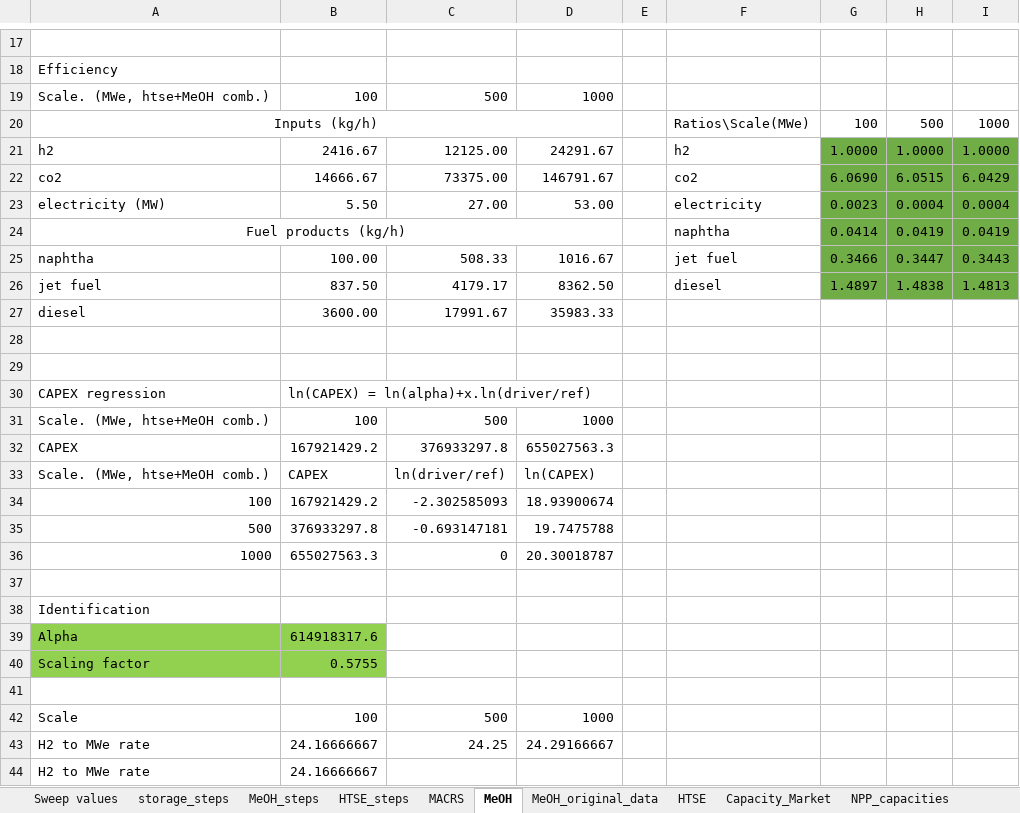
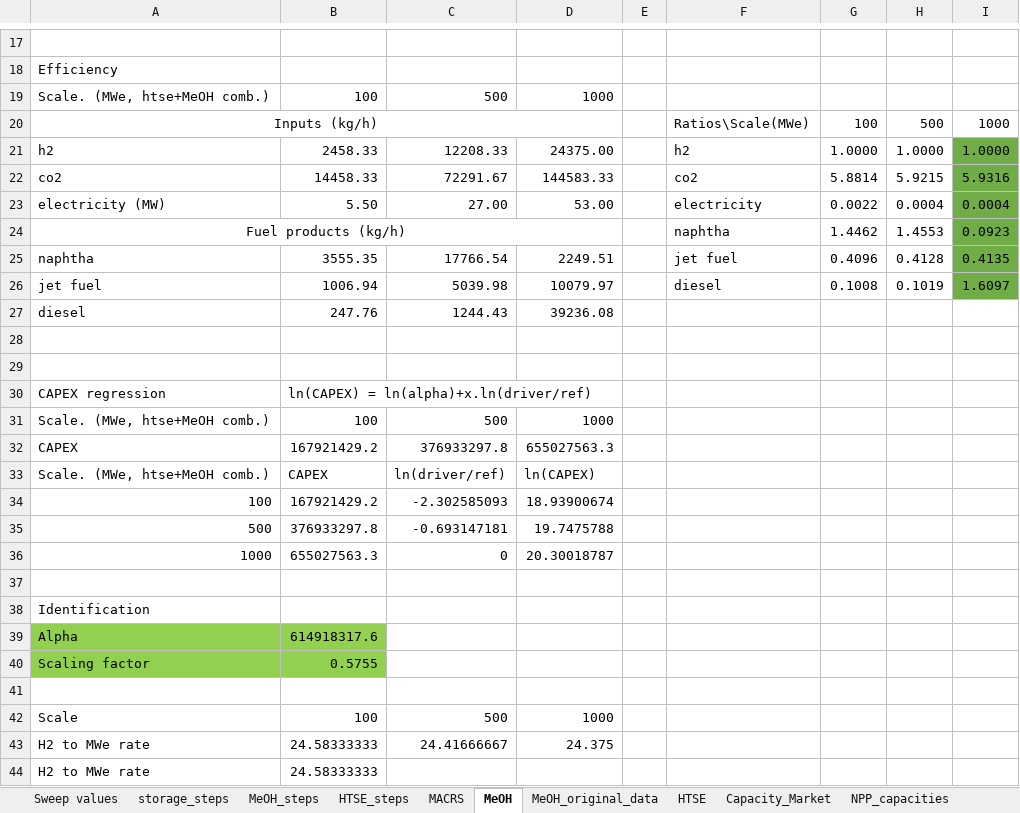
Before and after one commit to mgarrouste/FORCE, an Excel workbook: use_cases/LWR_MeOH_2023/data/HERON_data.xlsx, sheet MeOH, drawn as a sheet; only a part is shown, gaps mark what is left out; values as stored, in another font and other column widths than the file's, no borders; charts and pictures not drawn; removed rows and columns are numbered as before the commit, all else as after; the diff names each change by its address in the sheet, - before the commit and + after, or states it on an @@ line.

Commit message:
Update conversion rates for meoh process

```diff
--- a/use_cases/LWR_MeOH_2023/data/HERON_data.xlsx (sheet MeOH)
+++ b/use_cases/LWR_MeOH_2023/data/HERON_data.xlsx (sheet MeOH)
-B21: 2416.67
+B21: 2458.33
-C21: 12125.00
+C21: 12208.33
-D21: 24291.67
+D21: 24375.00
-G21:H21 fill: #70AD47
+G21:H21 fill: none
-row 22: co2 | 14666.67 | 73375.00 | 146791.67 |  | co2 | 6.0690 | 6.0515 | 6.0429
+row 22: co2 | 14458.33 | 72291.67 | 144583.33 |  | co2 | 5.8814 | 5.9215 | 5.9316
-G23: 0.0023
+G23: 0.0022
-G23:H24 fill: #70AD47
+G23:H24 fill: none
-G24: 0.0414
+G24: 1.4462
-H24: 0.0419
+H24: 1.4553
-I24: 0.0419
+I24: 0.0923
-row 25: naphtha | 100.00 | 508.33 | 1016.67 |  | jet fuel | 0.3466 | 0.3447 | 0.3443
-row 26: jet fuel | 837.50 | 4179.17 | 8362.50 |  | diesel | 1.4897 | 1.4838 | 1.4813
-row 27: diesel | 3600.00 | 17991.67 | 35983.33
+row 25: naphtha | 3555.35 | 17766.54 | 2249.51 |  | jet fuel | 0.4096 | 0.4128 | 0.4135
+row 26: jet fuel | 1006.94 | 5039.98 | 10079.97 |  | diesel | 0.1008 | 0.1019 | 1.6097
+row 27: diesel | 247.76 | 1244.43 | 39236.08
-row 43: H2 to MWe rate | 24.16666667 | 24.25 | 24.29166667
+row 43: H2 to MWe rate | 24.58333333 | 24.41666667 | 24.375
-B44: 24.16666667
+B44: 24.58333333
```
Also changed, not shown: sheet Sweep values, sheet MeOH_original_data, sheet MeOH_steps, sheet storage_steps, 2 other files.
